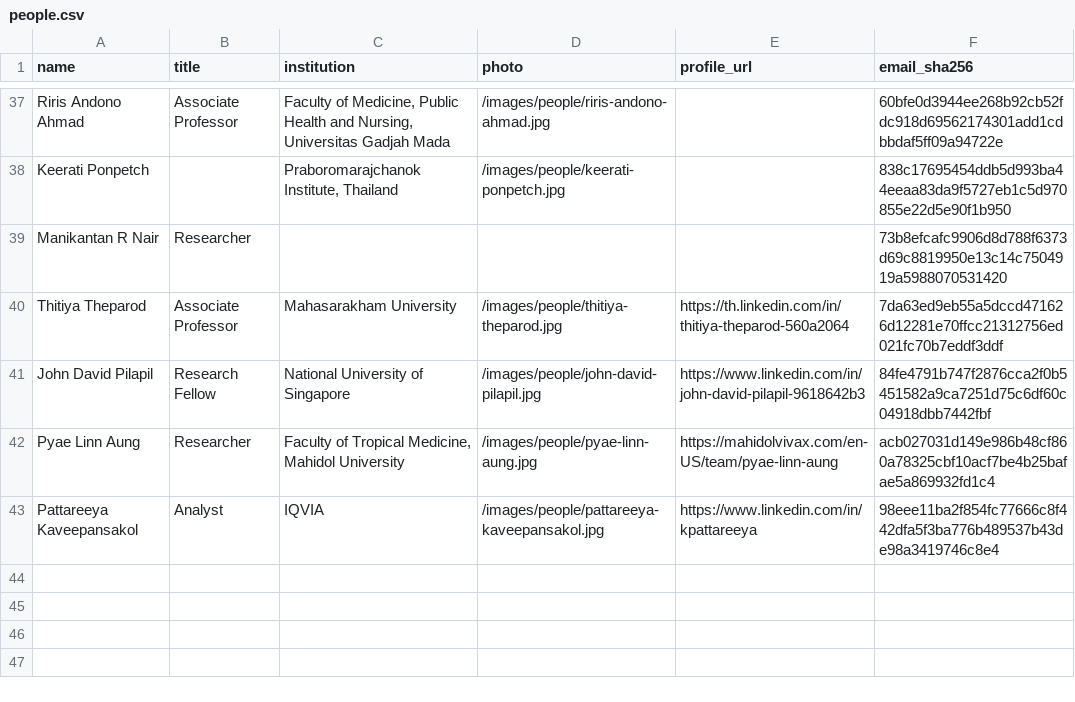
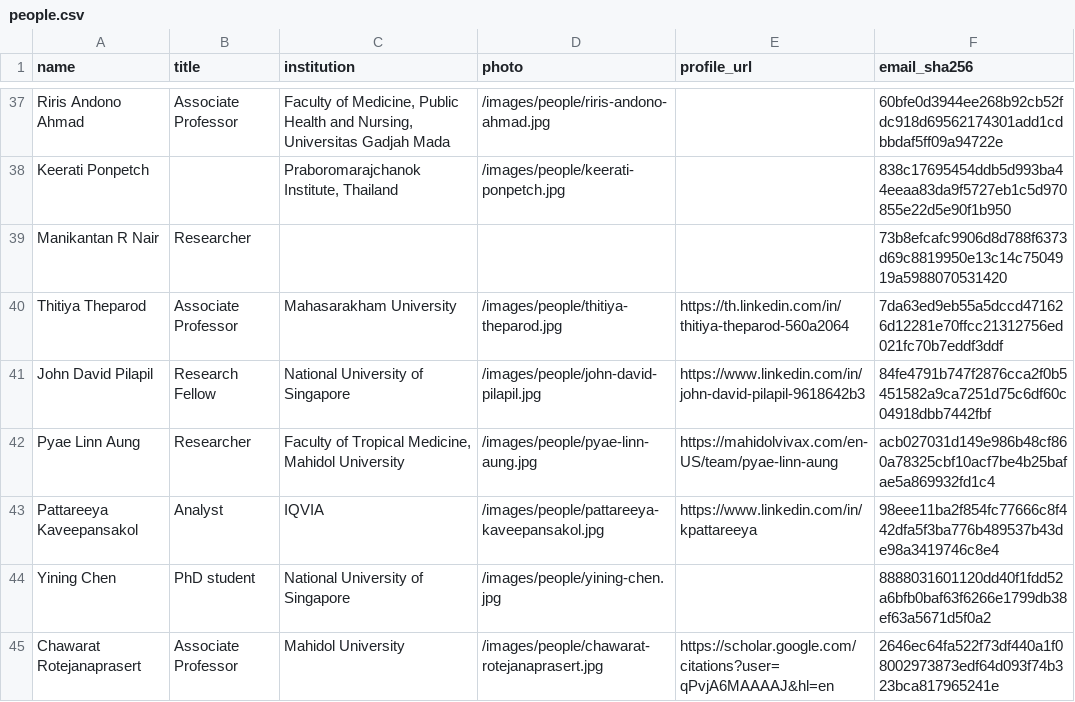
Before and after one commit to MIDSEA-Network/midsea-network, a CSV file: people/people.csv, drawn as a sheet; only a part is shown, gaps mark what is left out.

```diff
--- a/people/people.csv
+++ b/people/people.csv
@@ -43 +43,3 @@ Pyae Linn Aung,Researcher,"Faculty of Tropical Medicine, Mahidol University",/im
 Pattareeya Kaveepansakol,Analyst,IQVIA,/images/people/pattareeya-kaveepansakol.jpg,https://www.linkedin.com/in/kpattareeya,98eee11ba2f854fc77666c8f442dfa5f3ba776b489537b43de98a3419746c8e4
+Yining Chen,PhD student,National University of Singapore,/images/people/yining-chen.jpg,,8888031601120dd40f1fdd52a6bfb0baf63f6266e1799db38ef63a5671d5f0a2
+Chawarat Rotejanaprasert,Associate Professor,Mahidol University,/images/people/chawarat-rotejanaprasert.jpg,https://scholar.google.com/citations?user=qPvjA6MAAAAJ&hl=en,2646ec64fa522f73df440a1f08002973873edf64d093f74b323bca817965241e
```
Also changed, not shown: 8 other files.
